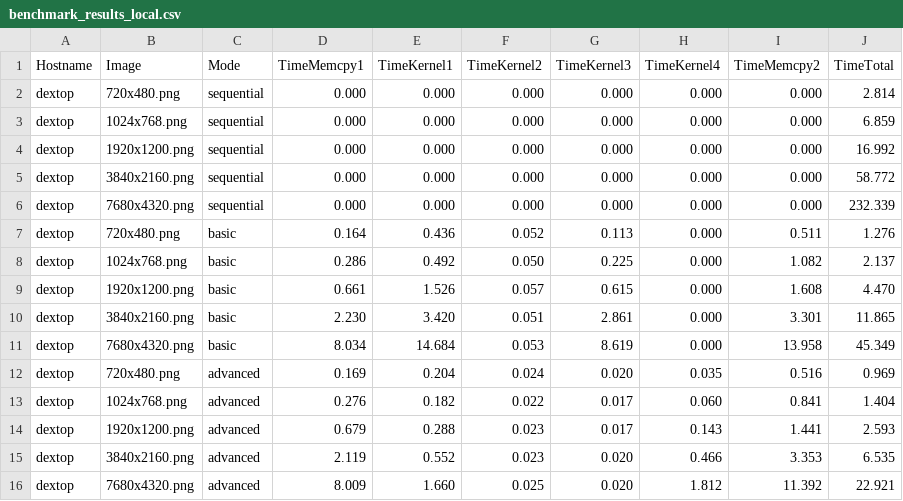
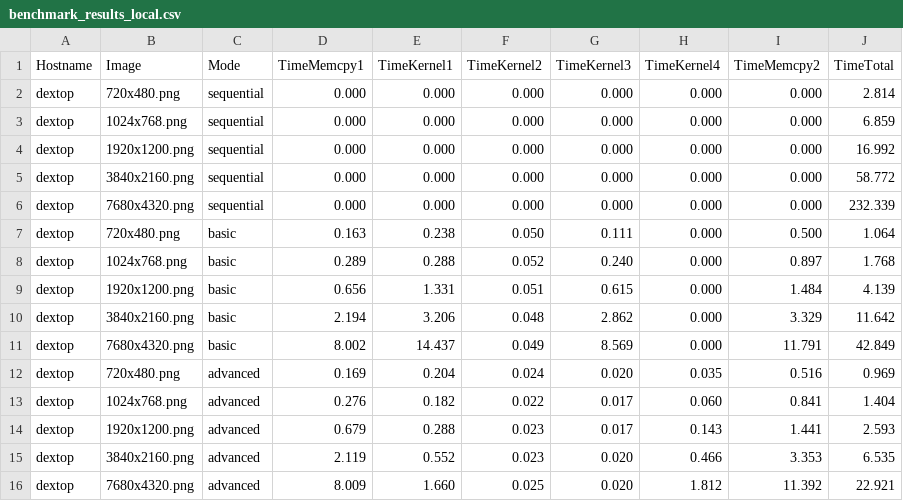
Before and after one commit to anzehocevar/HPC, a CSV file: 2assignment/benchmark_results_local.csv, drawn as a sheet.

Commit message:
Updated benchmarking results for basic CUDA imlementation (local)

```diff
--- a/2assignment/benchmark_results_local.csv
+++ b/2assignment/benchmark_results_local.csv
@@ -6,7 +6,7 @@ dextop,3840x2160.png,sequential,0.000,0.000,0.000,0.000,0.000,0.000,58.772
 dextop,7680x4320.png,sequential,0.000,0.000,0.000,0.000,0.000,0.000,232.339
-dextop,720x480.png,basic,0.164,0.436,0.052,0.113,0.000,0.511,1.276
-dextop,1024x768.png,basic,0.286,0.492,0.050,0.225,0.000,1.082,2.137
-dextop,1920x1200.png,basic,0.661,1.526,0.057,0.615,0.000,1.608,4.470
-dextop,3840x2160.png,basic,2.230,3.420,0.051,2.861,0.000,3.301,11.865
-dextop,7680x4320.png,basic,8.034,14.684,0.053,8.619,0.000,13.958,45.349
+dextop,720x480.png,basic,0.163,0.238,0.050,0.111,0.000,0.500,1.064
+dextop,1024x768.png,basic,0.289,0.288,0.052,0.240,0.000,0.897,1.768
+dextop,1920x1200.png,basic,0.656,1.331,0.051,0.615,0.000,1.484,4.139
+dextop,3840x2160.png,basic,2.194,3.206,0.048,2.862,0.000,3.329,11.642
+dextop,7680x4320.png,basic,8.002,14.437,0.049,8.569,0.000,11.791,42.849
 dextop,720x480.png,advanced,0.169,0.204,0.024,0.020,0.035,0.516,0.969
```
